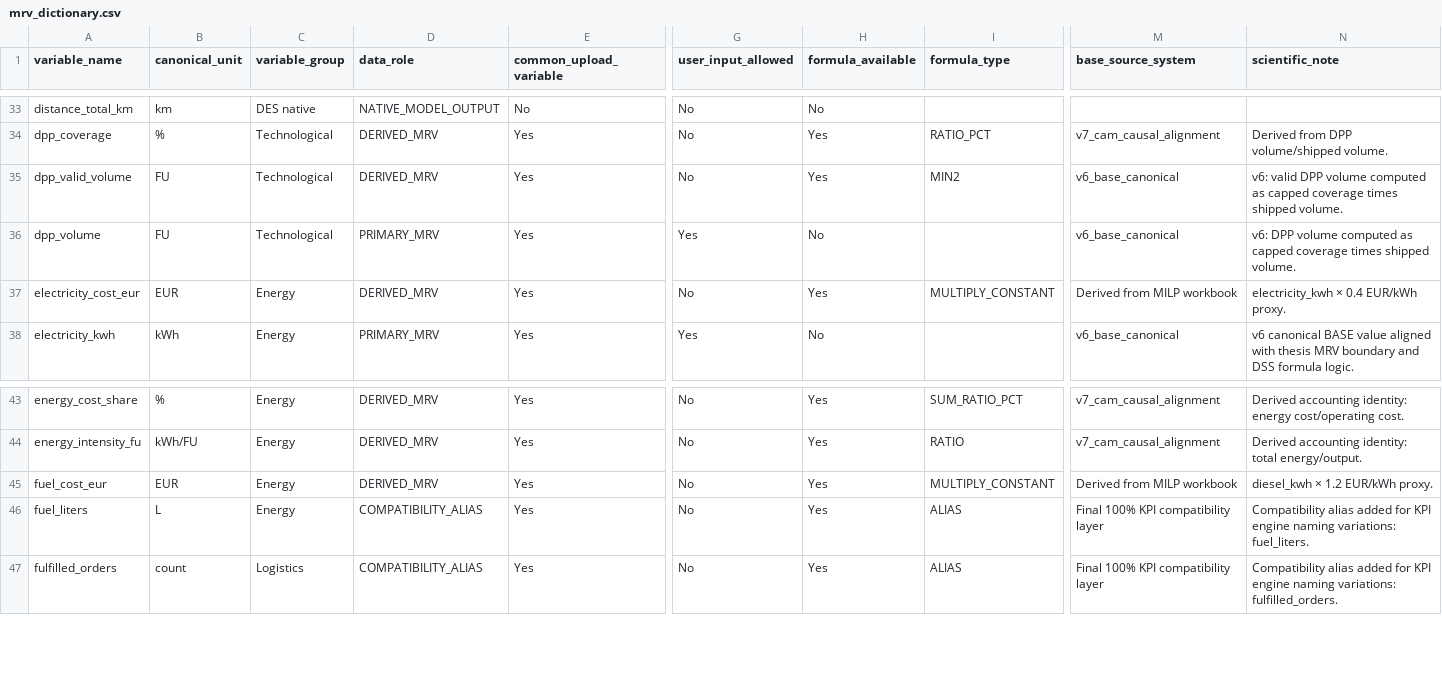
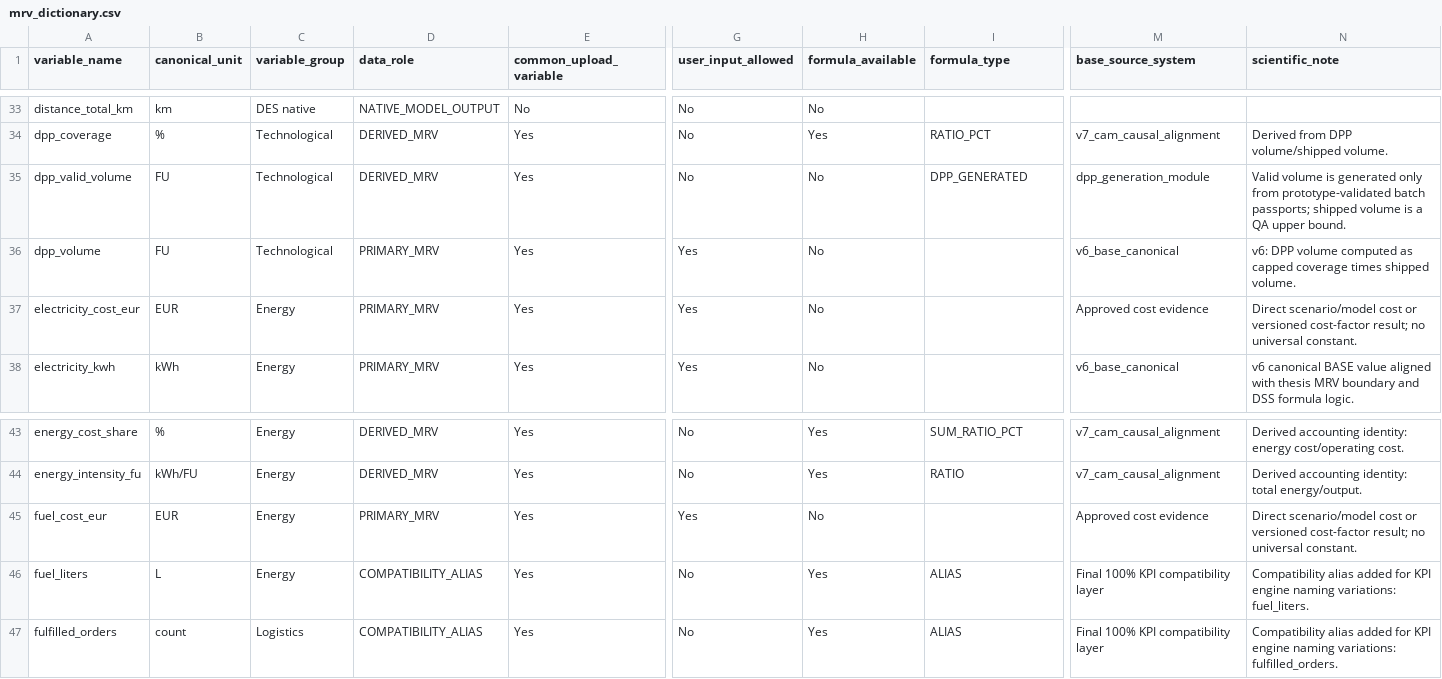
Before and after one commit to aylo93/SustainSC_DSS, a CSV file: config/mrv_dictionary.csv, drawn as a sheet; only a part is shown, gaps mark what is left out; the diff names each change by its address in the sheet, - before the commit and + after, or states it on an @@ line.

```diff
--- a/config/mrv_dictionary.csv
+++ b/config/mrv_dictionary.csv
-H35 (formula_available): Yes
+H35 (formula_available): No
-I35 (formula_type): MIN2
+I35 (formula_type): DPP_GENERATED
-M35 (base_source_system): v6_base_canonical
+M35 (base_source_system): dpp_generation_module
-N35 (scientific_note): v6: valid DPP volume computed as capped coverage times shipped volume.
+N35 (scientific_note): Valid volume is generated only from prototype-validated batch passports; shipped volume is a QA upper bound.
-D37 (data_role): DERIVED_MRV
+D37 (data_role): PRIMARY_MRV
-G37 (user_input_allowed): No
+G37 (user_input_allowed): Yes
-H37 (formula_available): Yes
+H37 (formula_available): No
-I37 (formula_type): MULTIPLY_CONSTANT
+I37 (formula_type): (empty)
-M37 (base_source_system): Derived from MILP workbook
+M37 (base_source_system): Approved cost evidence
-N37 (scientific_note): electricity_kwh × 0.4 EUR/kWh proxy.
+N37 (scientific_note): Direct scenario/model cost or versioned cost-factor result; no universal constant.
-D45 (data_role): DERIVED_MRV
+D45 (data_role): PRIMARY_MRV
-G45 (user_input_allowed): No
+G45 (user_input_allowed): Yes
-H45 (formula_available): Yes
+H45 (formula_available): No
-I45 (formula_type): MULTIPLY_CONSTANT
+I45 (formula_type): (empty)
-M45 (base_source_system): Derived from MILP workbook
+M45 (base_source_system): Approved cost evidence
-N45 (scientific_note): diesel_kwh × 1.2 EUR/kWh proxy.
+N45 (scientific_note): Direct scenario/model cost or versioned cost-factor result; no universal constant.
```
Also changed, not shown: config/bridge_rules.csv, config/mrv_rules.csv, 44 other files.
